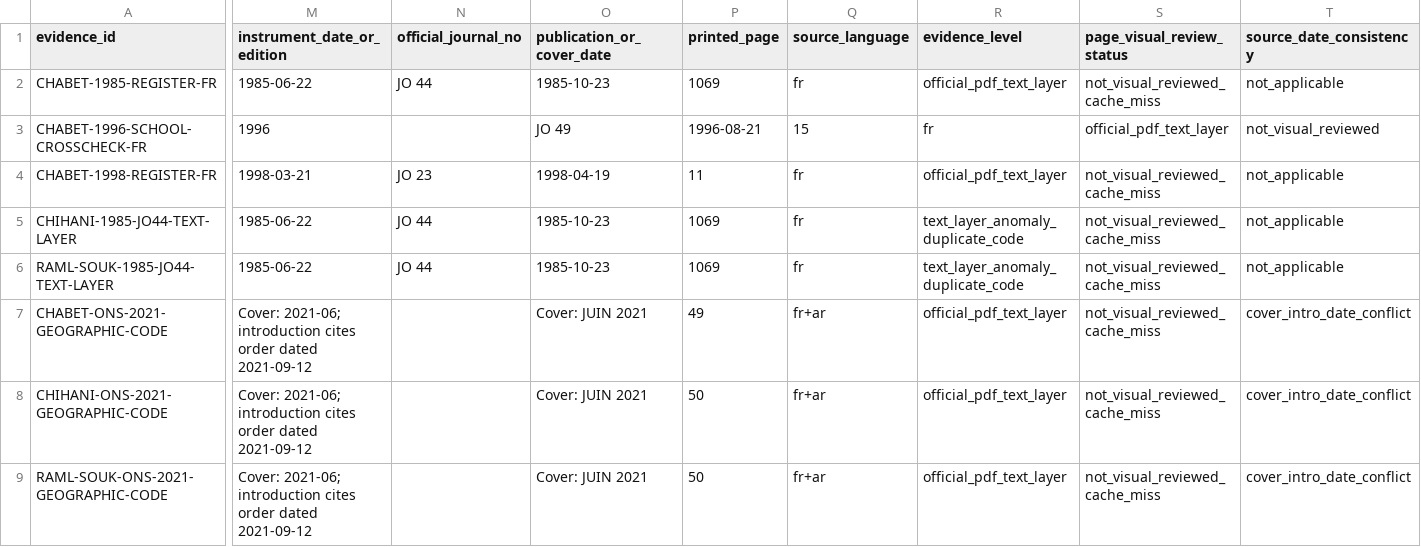
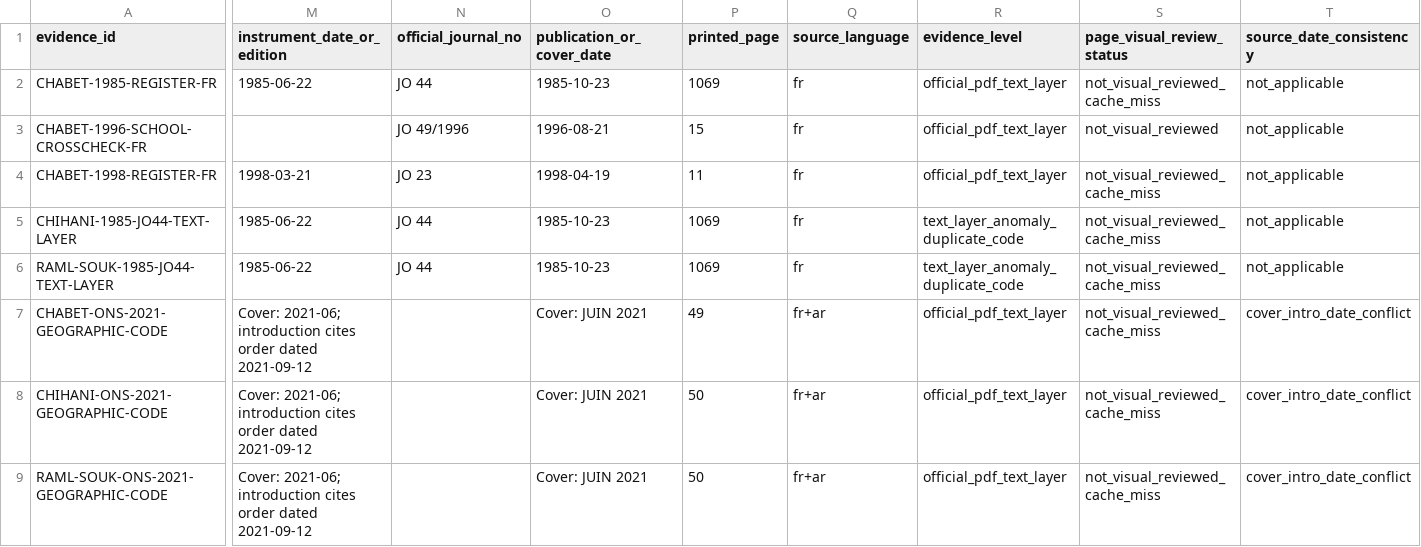
Before and after one commit to younestech31/PROMO-GEST, a CSV file: docs/reference-data/P1-01-CODE-LINEAGE-CROSSCHECKS.csv, drawn as a sheet; only a part is shown, gaps mark what is left out; the diff covers the shown part only; the diff names each change by its address in the sheet, - before the commit and + after, or states it on an @@ line.

```diff
--- a/docs/reference-data/P1-01-CODE-LINEAGE-CROSSCHECKS.csv
+++ b/docs/reference-data/P1-01-CODE-LINEAGE-CROSSCHECKS.csv
-M3 (instrument_date_or_edition): 1996
+M3 (instrument_date_or_edition): (empty)
-N3 (official_journal_no): (empty)
+N3 (official_journal_no): JO 49/1996
-O3 (publication_or_cover_date): JO 49
+O3 (publication_or_cover_date): 1996-08-21
-P3 (printed_page): 1996-08-21
+P3 (printed_page): 15
-Q3 (source_language): 15
+Q3 (source_language): fr
-R3 (evidence_level): fr
+R3 (evidence_level): official_pdf_text_layer
-S3 (page_visual_review_status): official_pdf_text_layer
+S3 (page_visual_review_status): not_visual_reviewed
-T3 (source_date_consistency): not_visual_reviewed
+T3 (source_date_consistency): not_applicable
```
Also changed, not shown: 5 edited cells elsewhere in this file.
